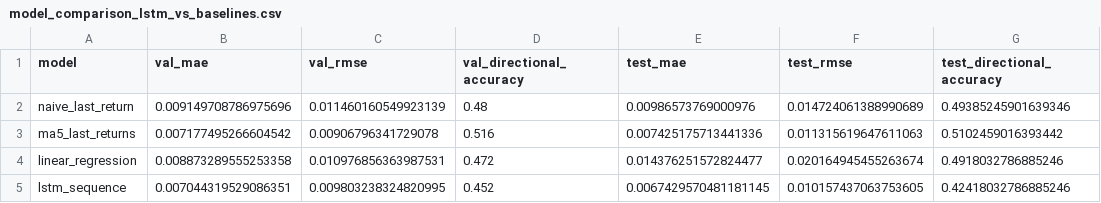
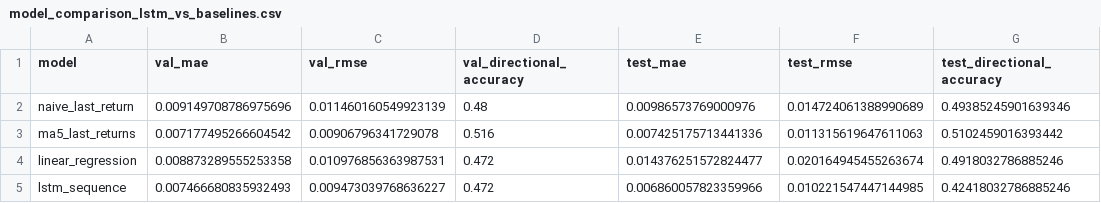
Before and after one commit to mahdi-rjb/explainable-generative-ai-financial-forecasting, a CSV file: 05_Results/model_comparison_lstm_vs_baselines.csv, drawn as a sheet.

```diff
--- a/05_Results/model_comparison_lstm_vs_baselines.csv
+++ b/05_Results/model_comparison_lstm_vs_baselines.csv
@@ -4,2 +4,2 @@ ma5_last_returns,0.007177495266604542,0.00906796341729078,0.516,0.00742517571344
 linear_regression,0.008873289555253358,0.010976856363987531,0.472,0.014376251572824477,0.020164945455263674,0.4918032786885246
-lstm_sequence,0.007044319529086351,0.009803238324820995,0.452,0.0067429570481181145,0.010157437063753605,0.42418032786885246
+lstm_sequence,0.007466680835932493,0.009473039768636227,0.472,0.006860057823359966,0.010221547447144985,0.42418032786885246
```
Also changed, not shown: 05_Results/test_predictions_all_models.csv, 23 other files.
